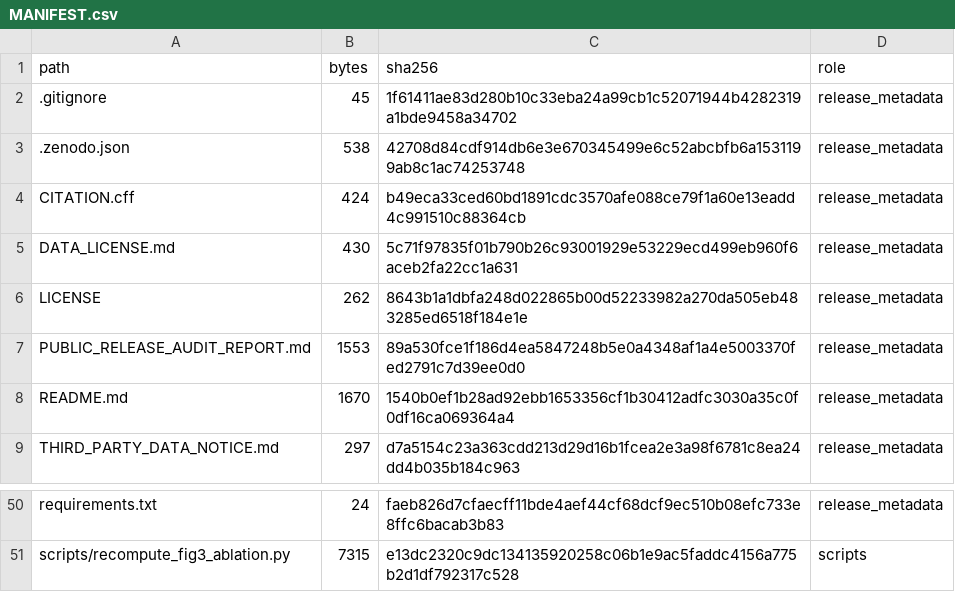
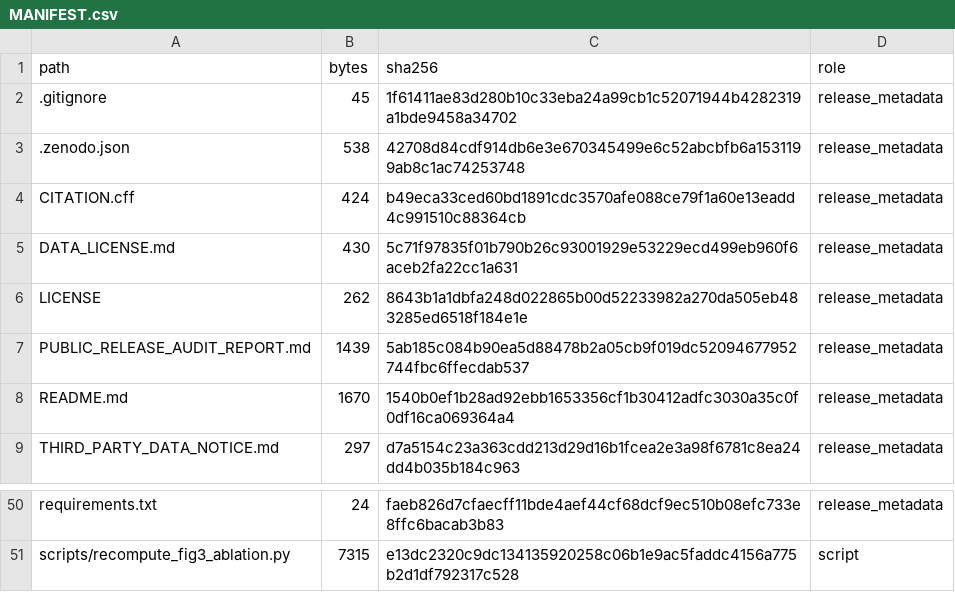
Before and after one commit to no838/ai-token-energy-telecoupling-public, a CSV file: MANIFEST.csv, drawn as a sheet; only a part is shown, gaps mark what is left out; the diff covers the shown part only; the diff names each change by its address in the sheet, - before the commit and + after, or states it on an @@ line.

```diff
--- a/MANIFEST.csv
+++ b/MANIFEST.csv
-B7 (bytes): 1553
+B7 (bytes): 1439
-C7 (sha256): 89a530fce1f186d4ea5847248b5e0a4348af1a4e5003370fed2791c7d39ee0d0
+C7 (sha256): 5ab185c084b90ea5d88478b2a05cb9f019dc52094677952744fbc6ffecdab537
-D51 (role): scripts
+D51 (role): script
```
Also changed, not shown: 22 edited cells elsewhere in this file, 2 other files.
